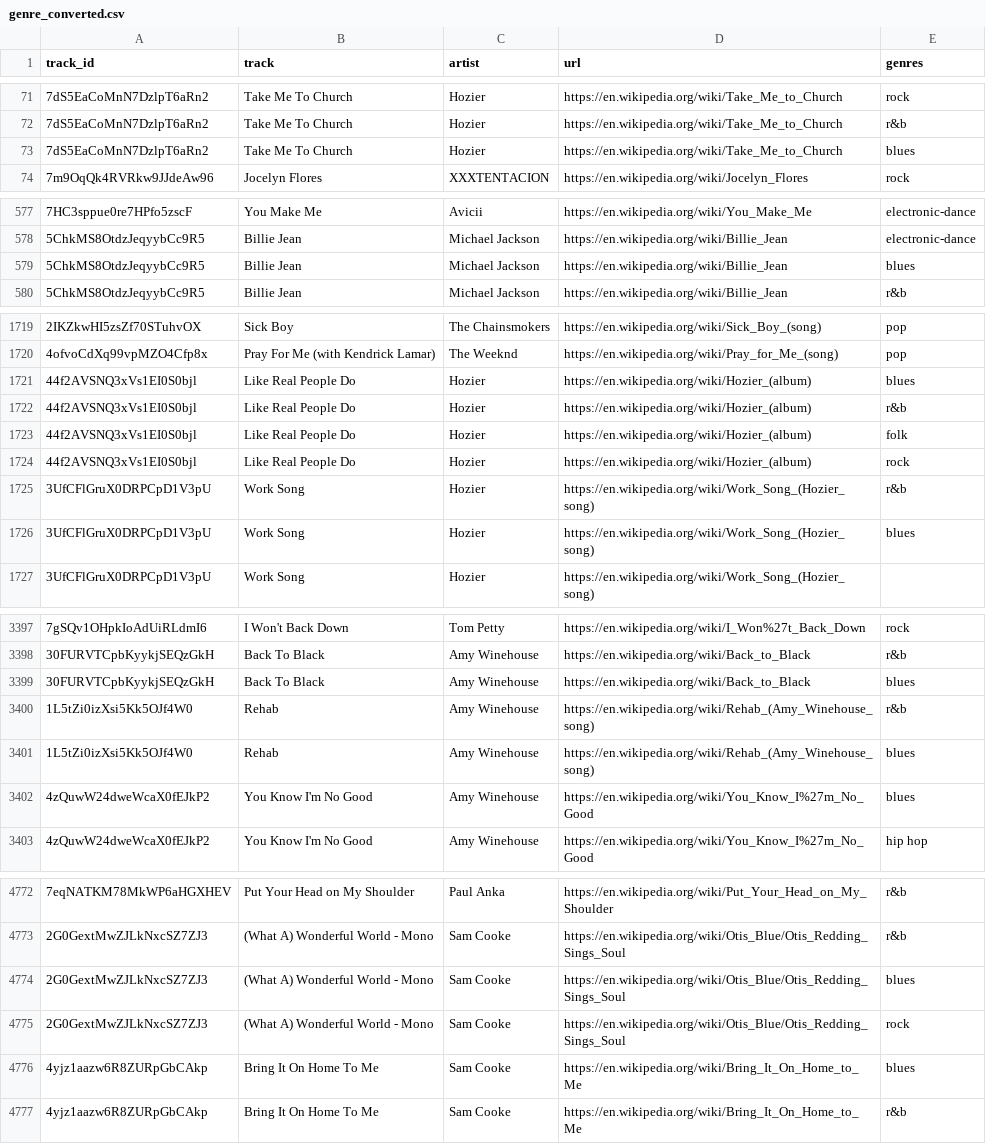
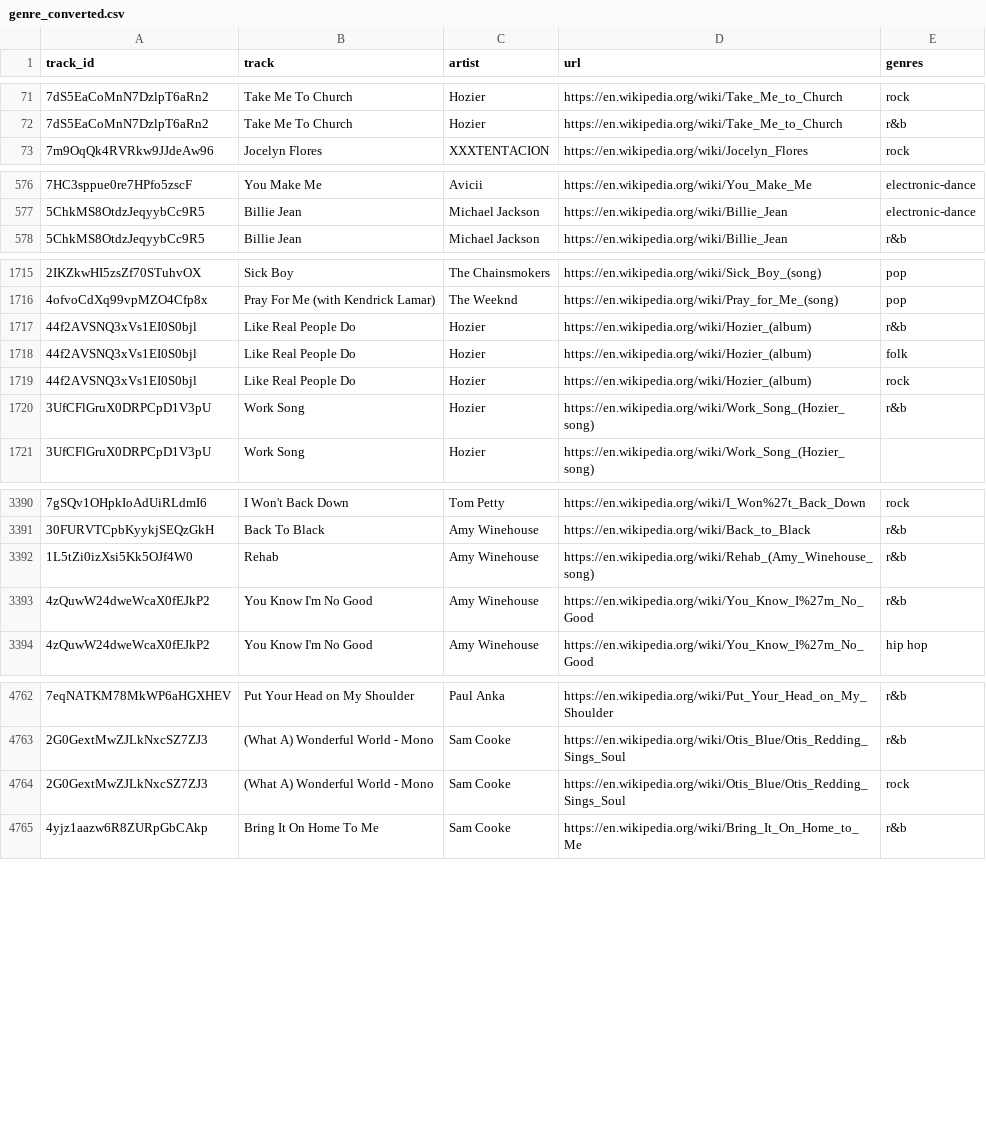
Before and after one commit to vietcheems/Music-Popularity-Analysis, a CSV file: Scrape/Wikipedia/genre_converted.csv, drawn as a sheet; only a part is shown, gaps mark what is left out; the diff covers the shown part only.

Commit message:
remove blues and classical since there are so few of them

```diff
--- a/Scrape/Wikipedia/genre_converted.csv
+++ b/Scrape/Wikipedia/genre_converted.csv
@@ -72,3 +72,2 @@ track_id,track,artist,url,genres
 7dS5EaCoMnN7DzlpT6aRn2,Take Me To Church,Hozier,https://en.wikipedia.org/wiki/Take_Me_to_Church,r&b
-7dS5EaCoMnN7DzlpT6aRn2,Take Me To Church,Hozier,https://en.wikipedia.org/wiki/Take_Me_to_Church,blues
 7m9OqQk4RVRkw9JJdeAw96,Jocelyn Flores,XXXTENTACION,https://en.wikipedia.org/wiki/Jocelyn_Flores,rock
@@ -578,3 +577,2 @@ track_id,track,artist,url,genres
 5ChkMS8OtdzJeqyybCc9R5,Billie Jean,Michael Jackson,https://en.wikipedia.org/wiki/Billie_Jean,electronic-dance
-5ChkMS8OtdzJeqyybCc9R5,Billie Jean,Michael Jackson,https://en.wikipedia.org/wiki/Billie_Jean,blues
 5ChkMS8OtdzJeqyybCc9R5,Billie Jean,Michael Jackson,https://en.wikipedia.org/wiki/Billie_Jean,r&b
@@ -1720,3 +1716,2 @@ track_id,track,artist,url,genres
 4ofvoCdXq99vpMZO4Cfp8x,Pray For Me (with Kendrick Lamar),The Weeknd,https://en.wikipedia.org/wiki/Pray_for_Me_(song),pop
-44f2AVSNQ3xVs1EI0S0bjl,Like Real People Do,Hozier,https://en.wikipedia.org/wiki/Hozier_(album),blues
 44f2AVSNQ3xVs1EI0S0bjl,Like Real People Do,Hozier,https://en.wikipedia.org/wiki/Hozier_(album),r&b
@@ -1725,3 +1720,2 @@ track_id,track,artist,url,genres
 3UfCFlGruX0DRPCpD1V3pU,Work Song,Hozier,https://en.wikipedia.org/wiki/Work_Song_(Hozier_song),r&b
-3UfCFlGruX0DRPCpD1V3pU,Work Song,Hozier,https://en.wikipedia.org/wiki/Work_Song_(Hozier_song),blues
 3UfCFlGruX0DRPCpD1V3pU,Work Song,Hozier,https://en.wikipedia.org/wiki/Work_Song_(Hozier_song),
@@ -3398,6 +3391,4 @@ track_id,track,artist,url,genres
 30FURVTCpbKyykjSEQzGkH,Back To Black,Amy Winehouse,https://en.wikipedia.org/wiki/Back_to_Black,r&b
-30FURVTCpbKyykjSEQzGkH,Back To Black,Amy Winehouse,https://en.wikipedia.org/wiki/Back_to_Black,blues
 1L5tZi0izXsi5Kk5OJf4W0,Rehab,Amy Winehouse,https://en.wikipedia.org/wiki/Rehab_(Amy_Winehouse_song),r&b
-1L5tZi0izXsi5Kk5OJf4W0,Rehab,Amy Winehouse,https://en.wikipedia.org/wiki/Rehab_(Amy_Winehouse_song),blues
-4zQuwW24dweWcaX0fEJkP2,You Know I'm No Good,Amy Winehouse,https://en.wikipedia.org/wiki/You_Know_I%27m_No_Good,blues
+4zQuwW24dweWcaX0fEJkP2,You Know I'm No Good,Amy Winehouse,https://en.wikipedia.org/wiki/You_Know_I%27m_No_Good,r&b
 4zQuwW24dweWcaX0fEJkP2,You Know I'm No Good,Amy Winehouse,https://en.wikipedia.org/wiki/You_Know_I%27m_No_Good,hip hop
@@ -4773,5 +4763,3 @@ track_id,track,artist,url,genres
 2G0GextMwZJLkNxcSZ7ZJ3,(What A) Wonderful World - Mono,Sam Cooke,https://en.wikipedia.org/wiki/Otis_Blue/Otis_Redding_Sings_Soul,r&b
-2G0GextMwZJLkNxcSZ7ZJ3,(What A) Wonderful World - Mono,Sam Cooke,https://en.wikipedia.org/wiki/Otis_Blue/Otis_Redding_Sings_Soul,blues
 2G0GextMwZJLkNxcSZ7ZJ3,(What A) Wonderful World - Mono,Sam Cooke,https://en.wikipedia.org/wiki/Otis_Blue/Otis_Redding_Sings_Soul,rock
-4yjz1aazw6R8ZURpGbCAkp,Bring It On Home To Me,Sam Cooke,https://en.wikipedia.org/wiki/Bring_It_On_Home_to_Me,blues
 4yjz1aazw6R8ZURpGbCAkp,Bring It On Home To Me,Sam Cooke,https://en.wikipedia.org/wiki/Bring_It_On_Home_to_Me,r&b
```
Also changed, not shown: 5 removed rows and 45 edited cells elsewhere in this file, 1 other file.
